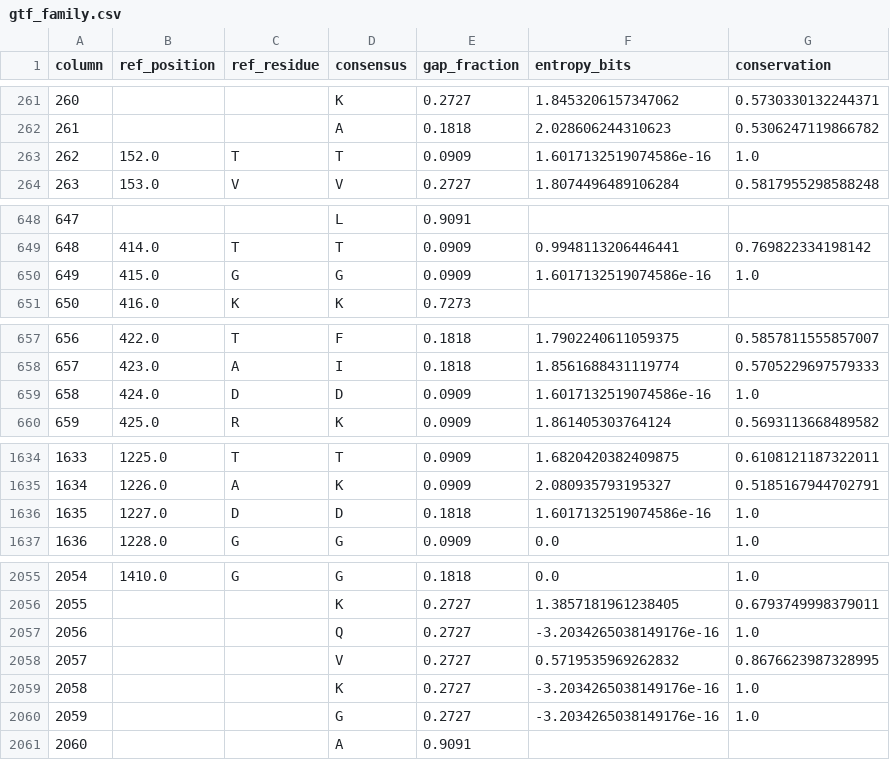
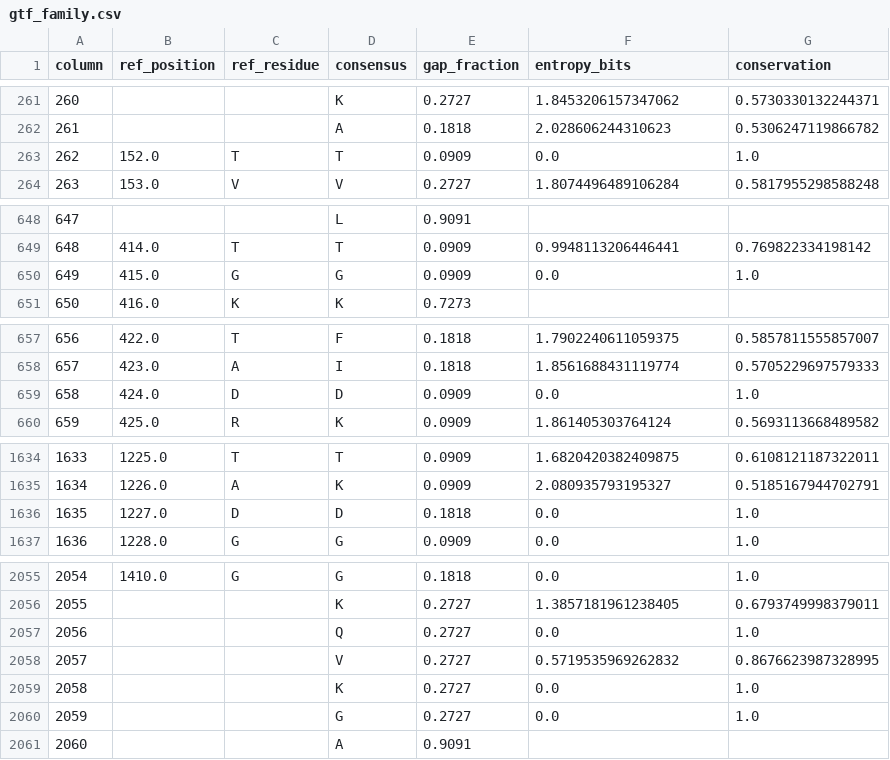
Before and after one commit to TBark5/cariogenome, a CSV file: results/conservation/gtf_family.csv, drawn as a sheet; only a part is shown, gaps mark what is left out; the diff covers the shown part only.

```diff
--- a/results/conservation/gtf_family.csv
+++ b/results/conservation/gtf_family.csv
@@ -262,3 +262,3 @@ column,ref_position,ref_residue,consensus,gap_fraction,entropy_bits,conservation
 261,,,A,0.1818,2.028606244310623,0.5306247119866782
-262,152.0,T,T,0.0909,1.6017132519074586e-16,1.0
+262,152.0,T,T,0.0909,0.0,1.0
 263,153.0,V,V,0.2727,1.8074496489106284,0.5817955298588248
@@ -649,3 +649,3 @@ column,ref_position,ref_residue,consensus,gap_fraction,entropy_bits,conservation
 648,414.0,T,T,0.0909,0.9948113206446441,0.769822334198142
-649,415.0,G,G,0.0909,1.6017132519074586e-16,1.0
+649,415.0,G,G,0.0909,0.0,1.0
 650,416.0,K,K,0.7273,,
@@ -658,3 +658,3 @@ column,ref_position,ref_residue,consensus,gap_fraction,entropy_bits,conservation
 657,423.0,A,I,0.1818,1.8561688431119774,0.5705229697579333
-658,424.0,D,D,0.0909,1.6017132519074586e-16,1.0
+658,424.0,D,D,0.0909,0.0,1.0
 659,425.0,R,K,0.0909,1.861405303764124,0.5693113668489582
@@ -1635,3 +1635,3 @@ column,ref_position,ref_residue,consensus,gap_fraction,entropy_bits,conservation
 1634,1226.0,A,K,0.0909,2.080935793195327,0.5185167944702791
-1635,1227.0,D,D,0.1818,1.6017132519074586e-16,1.0
+1635,1227.0,D,D,0.1818,0.0,1.0
 1636,1228.0,G,G,0.0909,0.0,1.0
@@ -2056,6 +2056,6 @@ column,ref_position,ref_residue,consensus,gap_fraction,entropy_bits,conservation
 2055,,,K,0.2727,1.3857181961238405,0.6793749998379011
-2056,,,Q,0.2727,-3.2034265038149176e-16,1.0
+2056,,,Q,0.2727,0.0,1.0
 2057,,,V,0.2727,0.5719535969262832,0.8676623987328995
-2058,,,K,0.2727,-3.2034265038149176e-16,1.0
-2059,,,G,0.2727,-3.2034265038149176e-16,1.0
+2058,,,K,0.2727,0.0,1.0
+2059,,,G,0.2727,0.0,1.0
 2060,,,A,0.9091,,
```
Also changed, not shown: 3 edited cells elsewhere in this file, results/conservation/gtfD.csv, results/conservation/luxS.csv, 13 other files.
